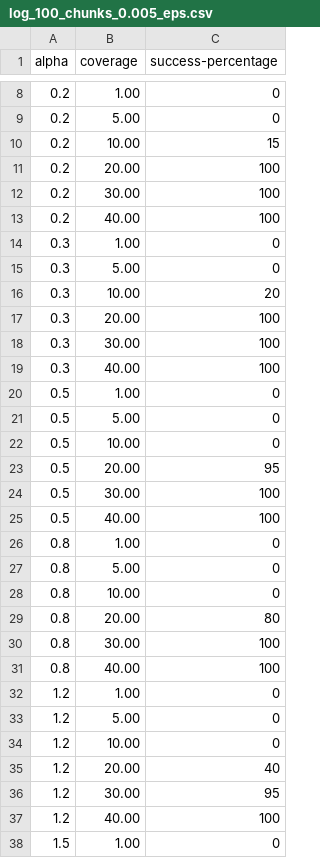
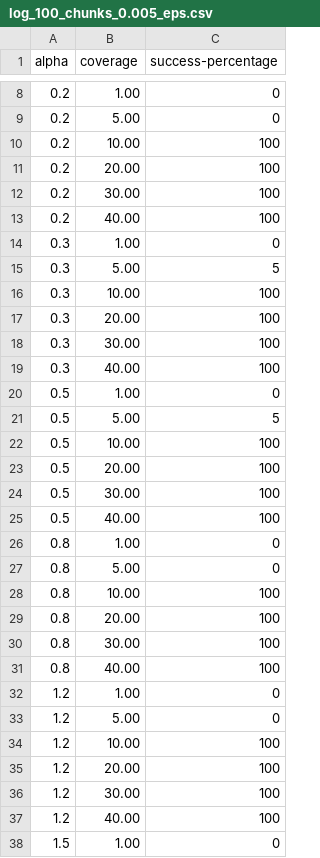
Before and after one commit to shubhamchandak94/dna_storage, a CSV file: log_100_chunks_0.005_eps.csv, drawn as a sheet; only a part is shown, gaps mark what is left out; the diff covers the shown part only.

```diff
--- a/log_100_chunks_0.005_eps.csv
+++ b/log_100_chunks_0.005_eps.csv
@@ -9,3 +9,3 @@ alpha,coverage,success-percentage
 0.2,5.00,0
-0.2,10.00,15
+0.2,10.00,100
 0.2,20.00,100
@@ -14,4 +14,4 @@ alpha,coverage,success-percentage
 0.3,1.00,0
-0.3,5.00,0
-0.3,10.00,20
+0.3,5.00,5
+0.3,10.00,100
 0.3,20.00,100
@@ -20,5 +20,5 @@ alpha,coverage,success-percentage
 0.5,1.00,0
-0.5,5.00,0
-0.5,10.00,0
-0.5,20.00,95
+0.5,5.00,5
+0.5,10.00,100
+0.5,20.00,100
 0.5,30.00,100
@@ -27,4 +27,4 @@ alpha,coverage,success-percentage
 0.8,5.00,0
-0.8,10.00,0
-0.8,20.00,80
+0.8,10.00,100
+0.8,20.00,100
 0.8,30.00,100
@@ -33,5 +33,5 @@ alpha,coverage,success-percentage
 1.2,5.00,0
-1.2,10.00,0
-1.2,20.00,40
-1.2,30.00,95
+1.2,10.00,100
+1.2,20.00,100
+1.2,30.00,100
 1.2,40.00,100
```
Also changed, not shown: 7 edited cells elsewhere in this file, 18 other files.
